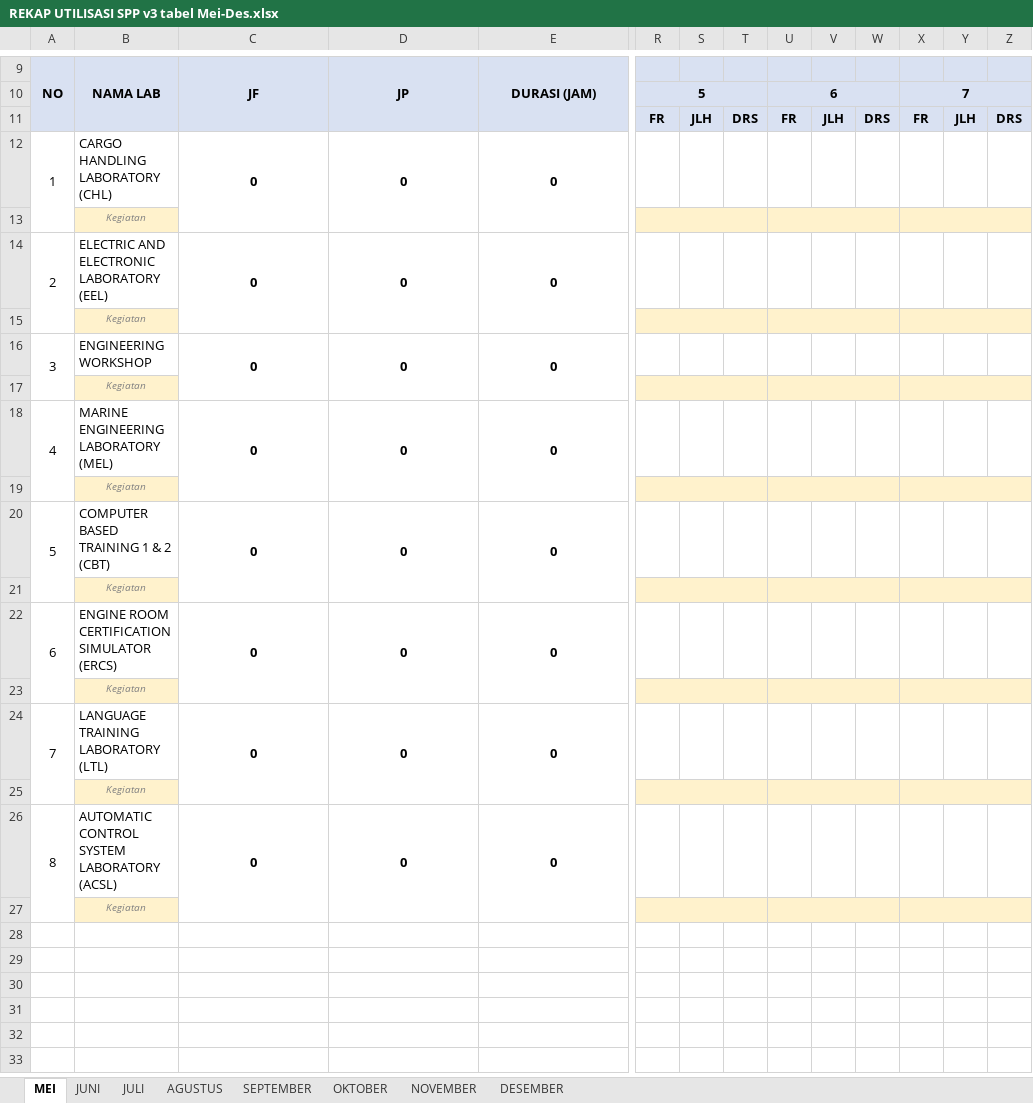
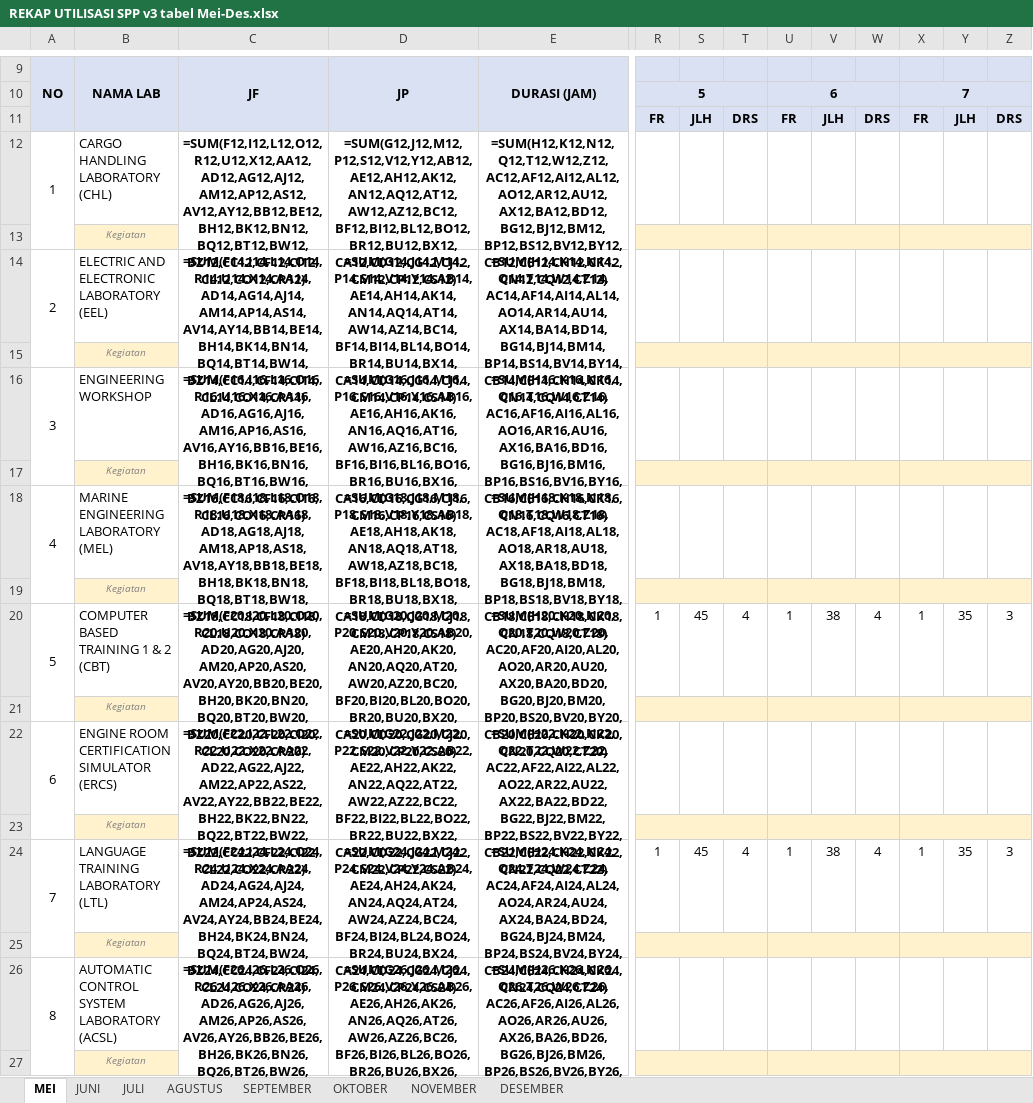
Before and after one commit to janjanapiip/dashboardv2, an Excel workbook: master/REKAP UTILISASI SPP v3 tabel Mei-Des.xlsx, sheet MEI, drawn as a sheet; only a part is shown, gaps mark what is left out; values as stored, in another font and other column widths than the file's, no borders; formulas without a stored value are shown as written; removed rows and columns are numbered as before the commit, all else as after; rows hold the shown columns only; the diff names each change by its address in the sheet, - before the commit and + after, or states it on an @@ line.

```diff
--- a/master/REKAP UTILISASI SPP v3 tabel Mei-Des.xlsx (sheet MEI)
+++ b/master/REKAP UTILISASI SPP v3 tabel Mei-Des.xlsx (sheet MEI)
-C12: 0
+C12: =SUM(F12,I12,L12,O12,R12,U12,X12,AA12,AD12,AG12,AJ12,AM12,AP12,AS12,AV12,AY12,BB12,BE12,BH12,BK12,BN12,BQ12,BT12,BW12,BZ12,CC12,CF12,CI12,CL12,CO12,CR12)
-D12: 0
+D12: =SUM(G12,J12,M12,P12,S12,V12,Y12,AB12,AE12,AH12,AK12,AN12,AQ12,AT12,AW12,AZ12,BC12,BF12,BI12,BL12,BO12,BR12,BU12,BX12,CA12,CD12,CG12,CJ12,CM12,CP12,CS12)
-E12: 0
+E12: =SUM(H12,K12,N12,Q12,T12,W12,Z12,AC12,AF12,AI12,AL12,AO12,AR12,AU12,AX12,BA12,BD12,BG12,BJ12,BM12,BP12,BS12,BV12,BY12,CB12,CE12,CH12,CK12,CN12,CQ12,CT12)
-C14: 0
+C14: =SUM(F14,I14,L14,O14,R14,U14,X14,AA14,AD14,AG14,AJ14,AM14,AP14,AS14,AV14,AY14,BB14,BE14,BH14,BK14,BN14,BQ14,BT14,BW14,BZ14,CC14,CF14,CI14,CL14,CO14,CR14)
-D14: 0
+D14: =SUM(G14,J14,M14,P14,S14,V14,Y14,AB14,AE14,AH14,AK14,AN14,AQ14,AT14,AW14,AZ14,BC14,BF14,BI14,BL14,BO14,BR14,BU14,BX14,CA14,CD14,CG14,CJ14,CM14,CP14,CS14)
-E14: 0
+E14: =SUM(H14,K14,N14,Q14,T14,W14,Z14,AC14,AF14,AI14,AL14,AO14,AR14,AU14,AX14,BA14,BD14,BG14,BJ14,BM14,BP14,BS14,BV14,BY14,CB14,CE14,CH14,CK14,CN14,CQ14,CT14)
-C16: 0
+C16: =SUM(F16,I16,L16,O16,R16,U16,X16,AA16,AD16,AG16,AJ16,AM16,AP16,AS16,AV16,AY16,BB16,BE16,BH16,BK16,BN16,BQ16,BT16,BW16,BZ16,CC16,CF16,CI16,CL16,CO16,CR16)
-D16: 0
+D16: =SUM(G16,J16,M16,P16,S16,V16,Y16,AB16,AE16,AH16,AK16,AN16,AQ16,AT16,AW16,AZ16,BC16,BF16,BI16,BL16,BO16,BR16,BU16,BX16,CA16,CD16,CG16,CJ16,CM16,CP16,CS16)
-E16: 0
+E16: =SUM(H16,K16,N16,Q16,T16,W16,Z16,AC16,AF16,AI16,AL16,AO16,AR16,AU16,AX16,BA16,BD16,BG16,BJ16,BM16,BP16,BS16,BV16,BY16,CB16,CE16,CH16,CK16,CN16,CQ16,CT16)
-row 18: 4 | MARINE ENGINEERING LABORATORY (MEL) | 0 | 0 | 0
+row 18: 4 | MARINE ENGINEERING LABORATORY (MEL) | =SUM(F18,I18,L18,O18,R18,U18,X18,AA18,AD18,AG18,AJ18,AM18,AP18,AS18,AV18,AY18,BB18,BE18,BH18,BK18,BN18,BQ18,BT18,BW18,BZ18,CC18,CF18,CI18,CL18,CO18,CR18) | =SUM(G18,J18,M18,P18,S18,V18,Y18,AB18,AE18,AH18,AK18,AN18,AQ18,AT18,AW18,AZ18,BC18,BF18,BI18,BL18,BO18,BR18,BU18,BX18,CA18,CD18,CG18,CJ18,CM18,CP18,CS18) | =SUM(H18,K18,N18,Q18,T18,W18,Z18,AC18,AF18,AI18,AL18,AO18,AR18,AU18,AX18,BA18,BD18,BG18,BJ18,BM18,BP18,BS18,BV18,BY18,CB18,CE18,CH18,CK18,CN18,CQ18,CT18)
-row 20: 5 | COMPUTER BASED TRAINING 1 & 2 (CBT) | 0 | 0 | 0
+row 20: 5 | COMPUTER BASED TRAINING 1 & 2 (CBT) | =SUM(F20,I20,L20,O20,R20,U20,X20,AA20,AD20,AG20,AJ20,AM20,AP20,AS20,AV20,AY20,BB20,BE20,BH20,BK20,BN20,BQ20,BT20,BW20,BZ20,CC20,CF20,CI20,CL20,CO20,CR20) | =SUM(G20,J20,M20,P20,S20,V20,Y20,AB20,AE20,AH20,AK20,AN20,AQ20,AT20,AW20,AZ20,BC20,BF20,BI20,BL20,BO20,BR20,BU20,BX20,CA20,CD20,CG20,CJ20,CM20,CP20,CS20) | =SUM(H20,K20,N20,Q20,T20,W20,Z20,AC20,AF20,AI20,AL20,AO20,AR20,AU20,AX20,BA20,BD20,BG20,BJ20,BM20,BP20,BS20,BV20,BY20,CB20,CE20,CH20,CK20,CN20,CQ20,CT20) | 1 | 45 | 4 | 1 | 38 | 4 | 1 | 35 | 3
-C22: 0
+C22: =SUM(F22,I22,L22,O22,R22,U22,X22,AA22,AD22,AG22,AJ22,AM22,AP22,AS22,AV22,AY22,BB22,BE22,BH22,BK22,BN22,BQ22,BT22,BW22,BZ22,CC22,CF22,CI22,CL22,CO22,CR22)
-D22: 0
+D22: =SUM(G22,J22,M22,P22,S22,V22,Y22,AB22,AE22,AH22,AK22,AN22,AQ22,AT22,AW22,AZ22,BC22,BF22,BI22,BL22,BO22,BR22,BU22,BX22,CA22,CD22,CG22,CJ22,CM22,CP22,CS22)
-E22: 0
+E22: =SUM(H22,K22,N22,Q22,T22,W22,Z22,AC22,AF22,AI22,AL22,AO22,AR22,AU22,AX22,BA22,BD22,BG22,BJ22,BM22,BP22,BS22,BV22,BY22,CB22,CE22,CH22,CK22,CN22,CQ22,CT22)
-row 24: 7 | LANGUAGE TRAINING LABORATORY (LTL) | 0 | 0 | 0
+row 24: 7 | LANGUAGE TRAINING LABORATORY (LTL) | =SUM(F24,I24,L24,O24,R24,U24,X24,AA24,AD24,AG24,AJ24,AM24,AP24,AS24,AV24,AY24,BB24,BE24,BH24,BK24,BN24,BQ24,BT24,BW24,BZ24,CC24,CF24,CI24,CL24,CO24,CR24) | =SUM(G24,J24,M24,P24,S24,V24,Y24,AB24,AE24,AH24,AK24,AN24,AQ24,AT24,AW24,AZ24,BC24,BF24,BI24,BL24,BO24,BR24,BU24,BX24,CA24,CD24,CG24,CJ24,CM24,CP24,CS24) | =SUM(H24,K24,N24,Q24,T24,W24,Z24,AC24,AF24,AI24,AL24,AO24,AR24,AU24,AX24,BA24,BD24,BG24,BJ24,BM24,BP24,BS24,BV24,BY24,CB24,CE24,CH24,CK24,CN24,CQ24,CT24) | 1 | 45 | 4 | 1 | 38 | 4 | 1 | 35 | 3
-C26: 0
+C26: =SUM(F26,I26,L26,O26,R26,U26,X26,AA26,AD26,AG26,AJ26,AM26,AP26,AS26,AV26,AY26,BB26,BE26,BH26,BK26,BN26,BQ26,BT26,BW26,BZ26,CC26,CF26,CI26,CL26,CO26,CR26)
-D26: 0
+D26: =SUM(G26,J26,M26,P26,S26,V26,Y26,AB26,AE26,AH26,AK26,AN26,AQ26,AT26,AW26,AZ26,BC26,BF26,BI26,BL26,BO26,BR26,BU26,BX26,CA26,CD26,CG26,CJ26,CM26,CP26,CS26)
-E26: 0
+E26: =SUM(H26,K26,N26,Q26,T26,W26,Z26,AC26,AF26,AI26,AL26,AO26,AR26,AU26,AX26,BA26,BD26,BG26,BJ26,BM26,BP26,BS26,BV26,BY26,CB26,CE26,CH26,CK26,CN26,CQ26,CT26)
```
Also changed, not shown: sheet NOVEMBER, sheet SEPTEMBER, sheet OKTOBER, sheet AGUSTUS, sheet DESEMBER, sheet JULI, 1 more sheet, 3 other files.
